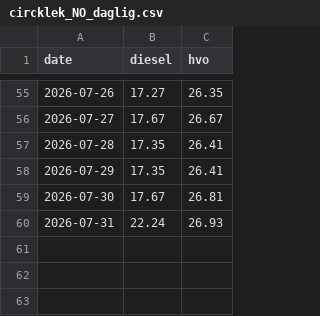
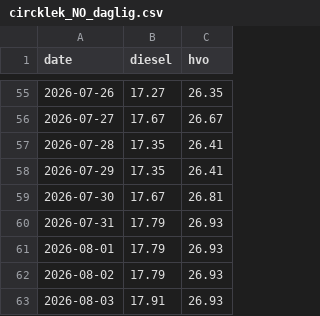
Before and after one commit to chl0r0f0rm/drivstoffdashbord, a CSV file: data/circklek_NO_daglig.csv, drawn as a sheet; only a part is shown, gaps mark what is left out.

```diff
--- a/data/circklek_NO_daglig.csv
+++ b/data/circklek_NO_daglig.csv
@@ -59,2 +59,5 @@ date,diesel,hvo
 2026-07-30,17.67,26.81
-2026-07-31,22.24,26.93
+2026-07-31,17.79,26.93
+2026-08-01,17.79,26.93
+2026-08-02,17.79,26.93
+2026-08-03,17.91,26.93
```
Also changed, not shown: 1 other file.
